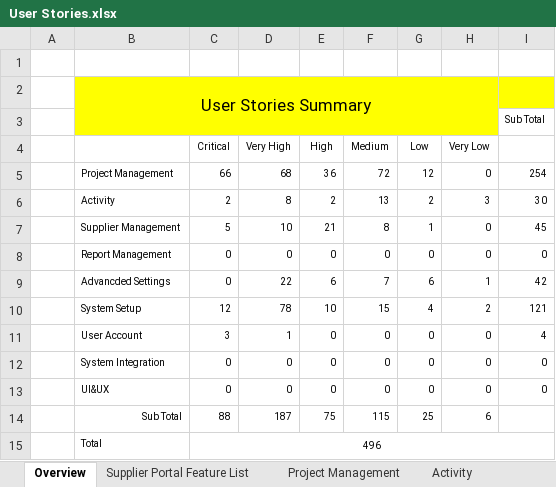
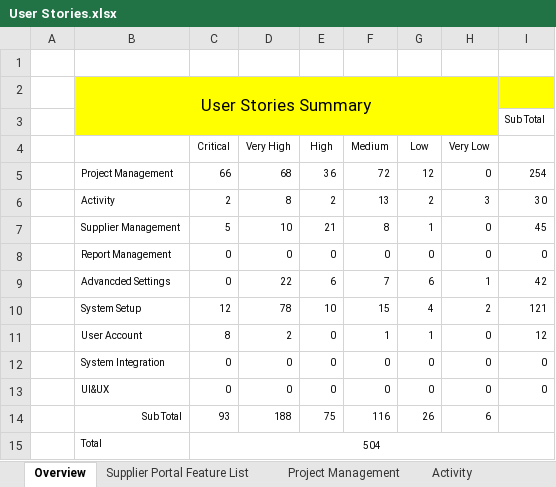
Before and after one commit to zyw9963/YFVE-supplier-portal, an Excel workbook: projects/YanFeng/02 System Design/User Stories/User Stories.xlsx, sheet Overview, drawn as a sheet; values as stored, in another font and other column widths than the file's, no borders; the diff names each change by its address in the sheet, - before the commit and + after, or states it on an @@ line.

```diff
--- a/projects/YanFeng/02 System Design/User Stories/User Stories.xlsx (sheet Overview)
+++ b/projects/YanFeng/02 System Design/User Stories/User Stories.xlsx (sheet Overview)
-C11 (Critical): 3
+C11 (Critical): 8
-D11 (Very High): 1
+D11 (Very High): 2
-F11 (Medium): 0
+F11 (Medium): 1
-G11 (Low): 0
+G11 (Low): 1
-I11: 4
+I11: 12
-C14 (Critical): 88
+C14 (Critical): 93
-D14 (Very High): 187
+D14 (Very High): 188
-F14 (Medium): 115
+F14 (Medium): 116
-G14 (Low): 25
+G14 (Low): 26
-C15 (Critical): 496
+C15 (Critical): 504
```
Also changed, not shown: sheet User Account, time recording/Steven Wang_Attendance Records List_2018-06.xlsx, 1 other file.
